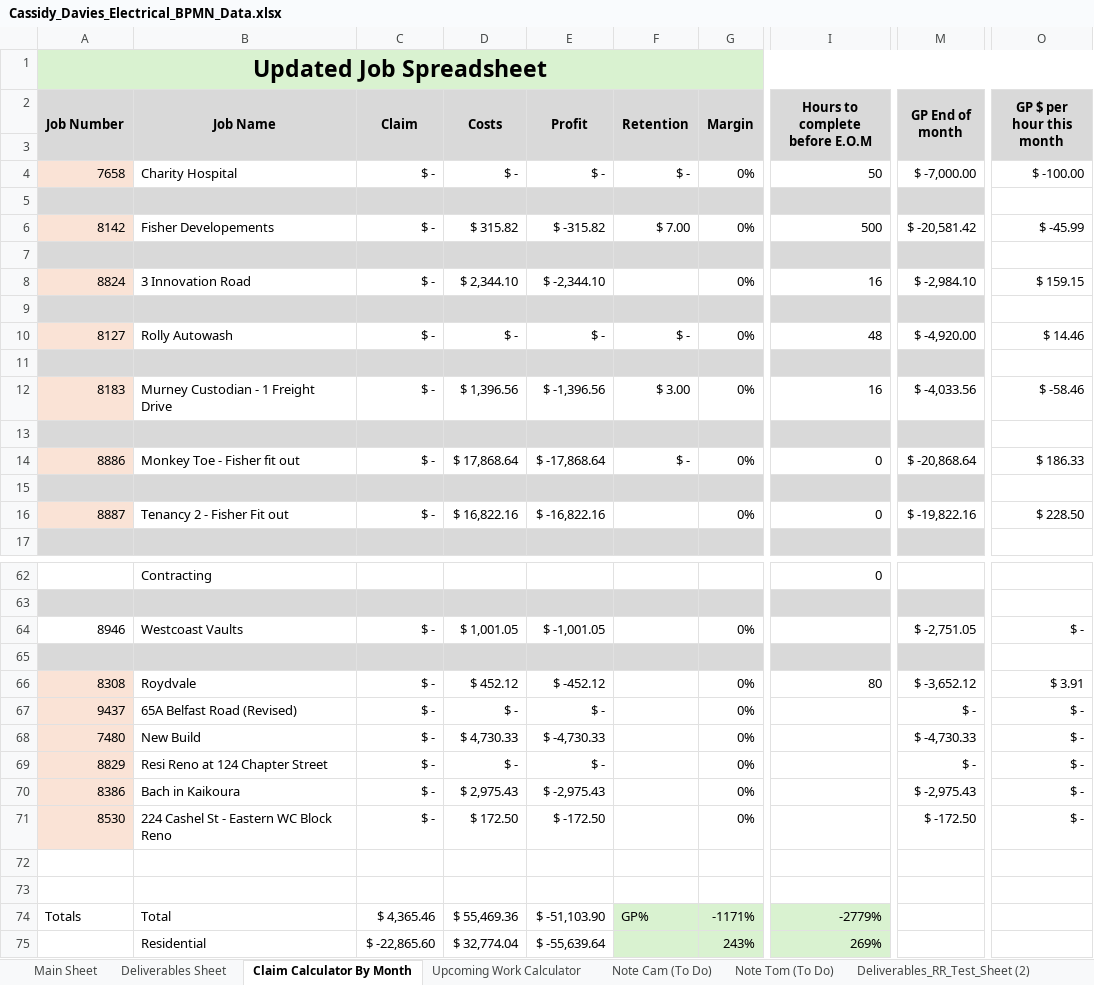
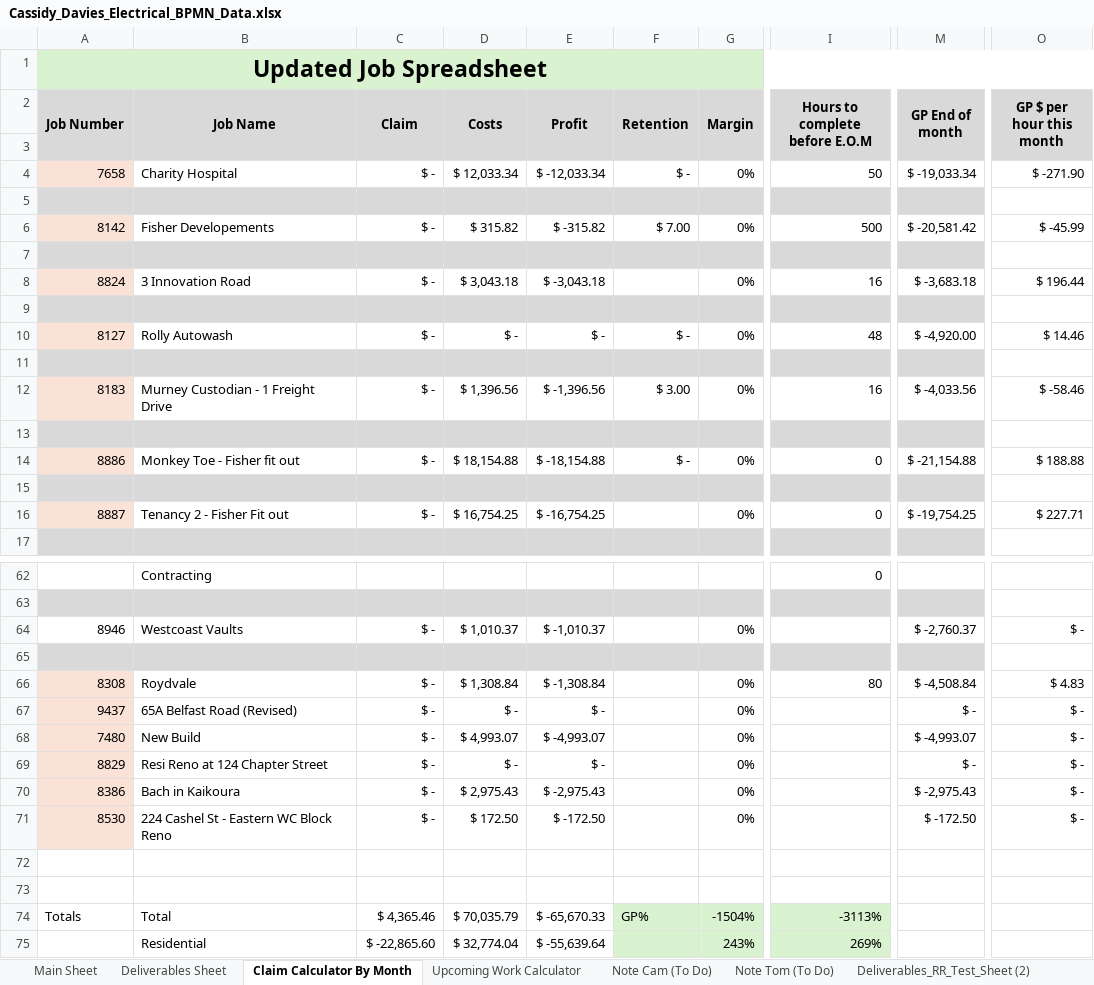
Before and after one commit to felixkwan2901/excel-dashboard, an Excel workbook: public/Cassidy_Davies_Electrical_BPMN_Data.xlsx, sheet Claim Calculator By Month, drawn as a sheet; only a part is shown, gaps mark what is left out; values as stored, in another font and other column widths than the file's, no borders; conditional formats not drawn; the diff covers the shown part only; the diff names each change by its address in the sheet, - before the commit and + after, or states it on an @@ line.

```diff
--- a/public/Cassidy_Davies_Electrical_BPMN_Data.xlsx (sheet Claim Calculator By Month)
+++ b/public/Cassidy_Davies_Electrical_BPMN_Data.xlsx (sheet Claim Calculator By Month)
-D4 (Costs): $ -
+D4 (Costs): $ 12,033.34
-E4 (Profit): $ -
+E4 (Profit): $ -12,033.34
-M4 (GP End of month): $ -7,000.00
+M4 (GP End of month): $ -19,033.34
-O4 (GP $ per hour this month): $ -100.00
+O4 (GP $ per hour this month): $ -271.90
-D8 (Costs): $ 2,344.10
+D8 (Costs): $ 3,043.18
-E8 (Profit): $ -2,344.10
+E8 (Profit): $ -3,043.18
-M8 (GP End of month): $ -2,984.10
+M8 (GP End of month): $ -3,683.18
-O8 (GP $ per hour this month): $ 159.15
+O8 (GP $ per hour this month): $ 196.44
-D14 (Costs): $ 17,868.64
+D14 (Costs): $ 18,154.88
-E14 (Profit): $ -17,868.64
+E14 (Profit): $ -18,154.88
-M14 (GP End of month): $ -20,868.64
+M14 (GP End of month): $ -21,154.88
-O14 (GP $ per hour this month): $ 186.33
+O14 (GP $ per hour this month): $ 188.88
-D16 (Costs): $ 16,822.16
+D16 (Costs): $ 16,754.25
-E16 (Profit): $ -16,822.16
+E16 (Profit): $ -16,754.25
-M16 (GP End of month): $ -19,822.16
+M16 (GP End of month): $ -19,754.25
-O16 (GP $ per hour this month): $ 228.50
+O16 (GP $ per hour this month): $ 227.71
-D64 (Costs): $ 1,001.05
+D64 (Costs): $ 1,010.37
-E64 (Profit): $ -1,001.05
+E64 (Profit): $ -1,010.37
-M64 (GP End of month): $ -2,751.05
+M64 (GP End of month): $ -2,760.37
-D66 (Costs): $ 452.12
+D66 (Costs): $ 1,308.84
-E66 (Profit): $ -452.12
+E66 (Profit): $ -1,308.84
-M66 (GP End of month): $ -3,652.12
+M66 (GP End of month): $ -4,508.84
-O66 (GP $ per hour this month): $ 3.91
+O66 (GP $ per hour this month): $ 4.83
-D68 (Costs): $ 4,730.33
+D68 (Costs): $ 4,993.07
-E68 (Profit): $ -4,730.33
+E68 (Profit): $ -4,993.07
-M68 (GP End of month): $ -4,730.33
+M68 (GP End of month): $ -4,993.07
-D74 (Costs): $ 55,469.36
+D74 (Costs): $ 70,035.79
-E74 (Profit): $ -51,103.90
+E74 (Profit): $ -65,670.33
-G74 (Margin): -1171%
+G74 (Margin): -1504%
-I74 (Hours to complete before E.O.M): -2779%
+I74 (Hours to complete before E.O.M): -3113%
```
Also changed, not shown: 3 edited cells elsewhere in this sheet, sheet Deliverables Sheet, sheet Upcoming Work Calculator, 31 other files.
